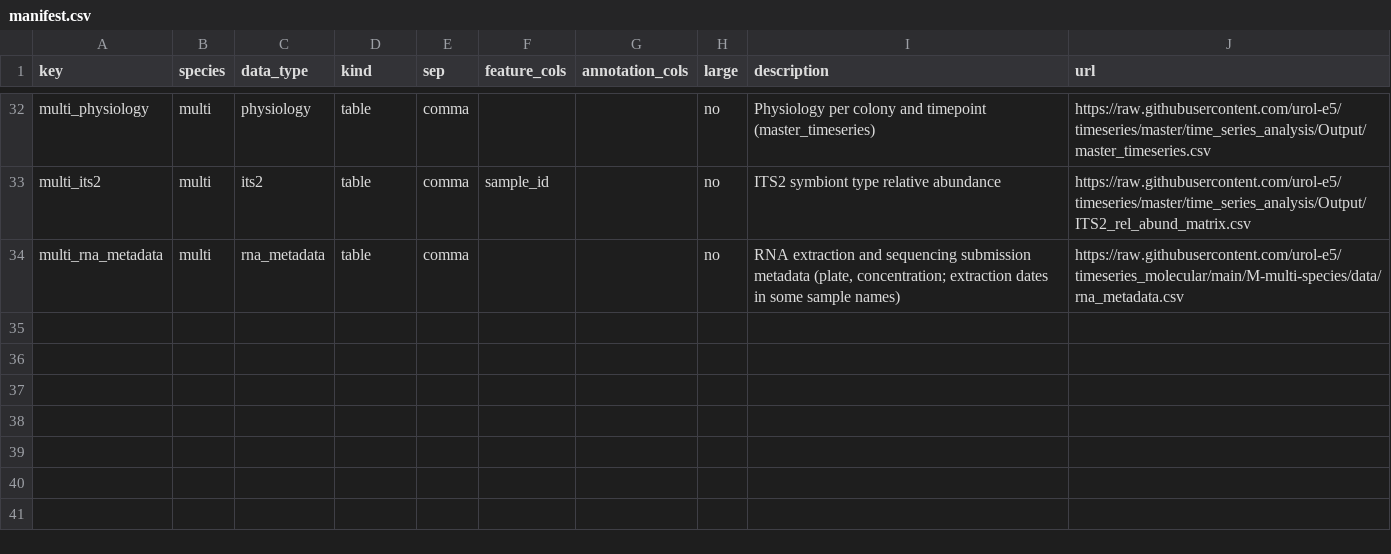
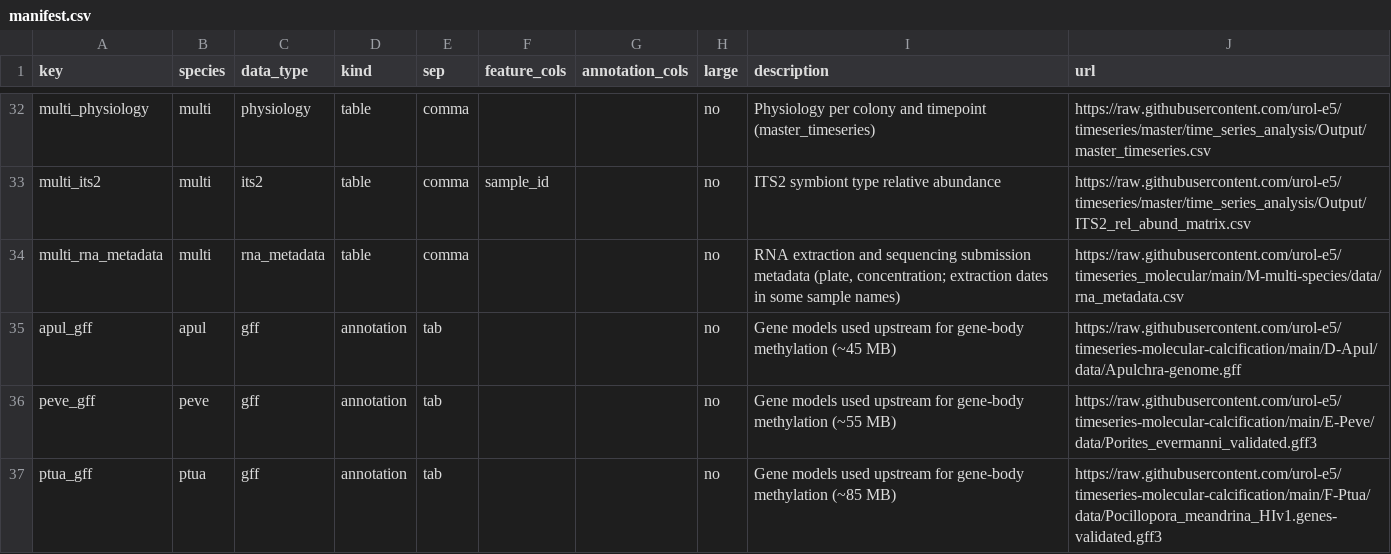
Before and after one commit to sr320/workflow-stdm, a CSV file: data/manifest.csv, drawn as a sheet; only a part is shown, gaps mark what is left out; the diff names each change by its address in the sheet, - before the commit and + after, or states it on an @@ line.

```diff
--- a/data/manifest.csv
+++ b/data/manifest.csv
+row 35: apul_gff | apul | gff | annotation | tab |  |  | no | Gene models used upstream for gene-body methylation (~45 MB) | https://raw.githubusercontent.com/urol-e5/timeseries-molecular-calcification/main/D-Apul/data/Apulchra-genome.gff
+row 36: peve_gff | peve | gff | annotation | tab |  |  | no | Gene models used upstream for gene-body methylation (~55 MB) | https://raw.githubusercontent.com/urol-e5/timeseries-molecular-calcification/main/E-Peve/data/Porites_evermanni_validated.gff3
+row 37: ptua_gff | ptua | gff | annotation | tab |  |  | no | Gene models used upstream for gene-body methylation (~85 MB) | https://raw.githubusercontent.com/urol-e5/timeseries-molecular-calcification/main/F-Ptua/data/Pocillopora_meandrina_HIv1.genes-validated.gff3
```
Also changed, not shown: data/checksums.csv, 5 other files.
